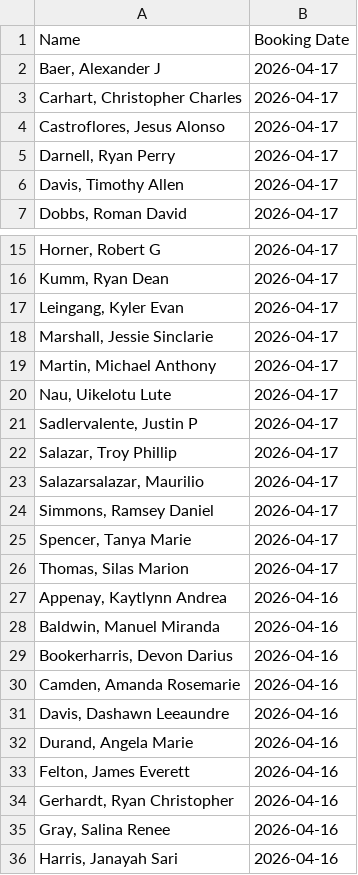
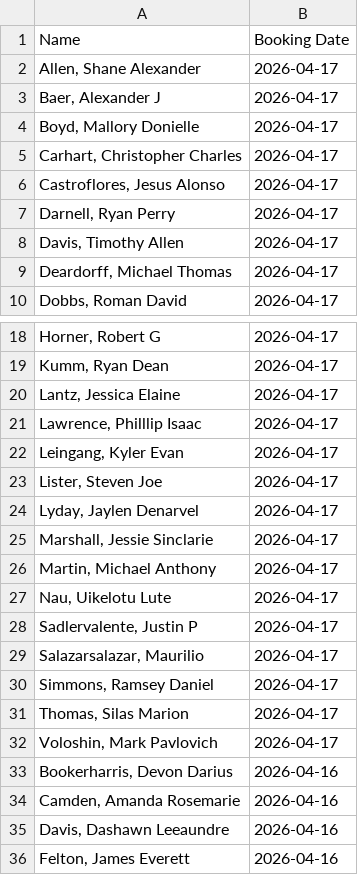
Before and after one commit to NguyenDa18/Portland-Jail-Data-Crawler, a CSV file: csvs/inmate_bookings.csv, drawn as a sheet; only a part is shown, gaps mark what is left out; the shorter side is filled out with more unchanged rows; removed rows and columns are numbered as before the commit, all else as after; the diff covers the shown part only; the diff names each change by its address in the sheet, - before the commit and + after, or states it on an @@ line.

```diff
--- a/csvs/inmate_bookings.csv
+++ b/csvs/inmate_bookings.csv
+row 2: Allen, Shane Alexander | 2026-04-17
+row 4: Boyd, Mallory Donielle | 2026-04-17
+row 9: Deardorff, Michael Thomas | 2026-04-17
+row 20: Lantz, Jessica Elaine | 2026-04-17
+row 21: Lawrence, Philllip Isaac | 2026-04-17
+row 23: Lister, Steven Joe | 2026-04-17
+row 24: Lyday, Jaylen Denarvel | 2026-04-17
-row 22: Salazar, Troy Phillip | 2026-04-17
-row 25: Spencer, Tanya Marie | 2026-04-17
-row 27: Appenay, Kaytlynn Andrea | 2026-04-16
-row 28: Baldwin, Manuel Miranda | 2026-04-16
+row 32: Voloshin, Mark Pavlovich | 2026-04-17
-row 32: Durand, Angela Marie | 2026-04-16
```
Also changed, not shown: 5 removed rows elsewhere in this file, csvs/inmate_charges.csv, csvs/inmate_details.csv.
